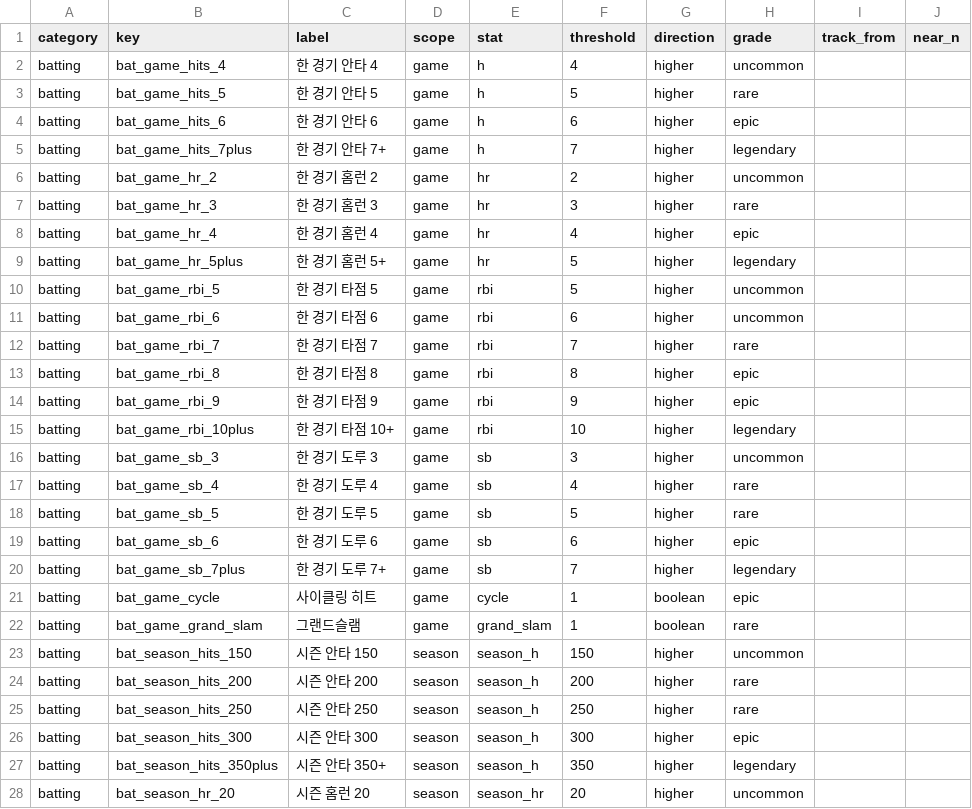
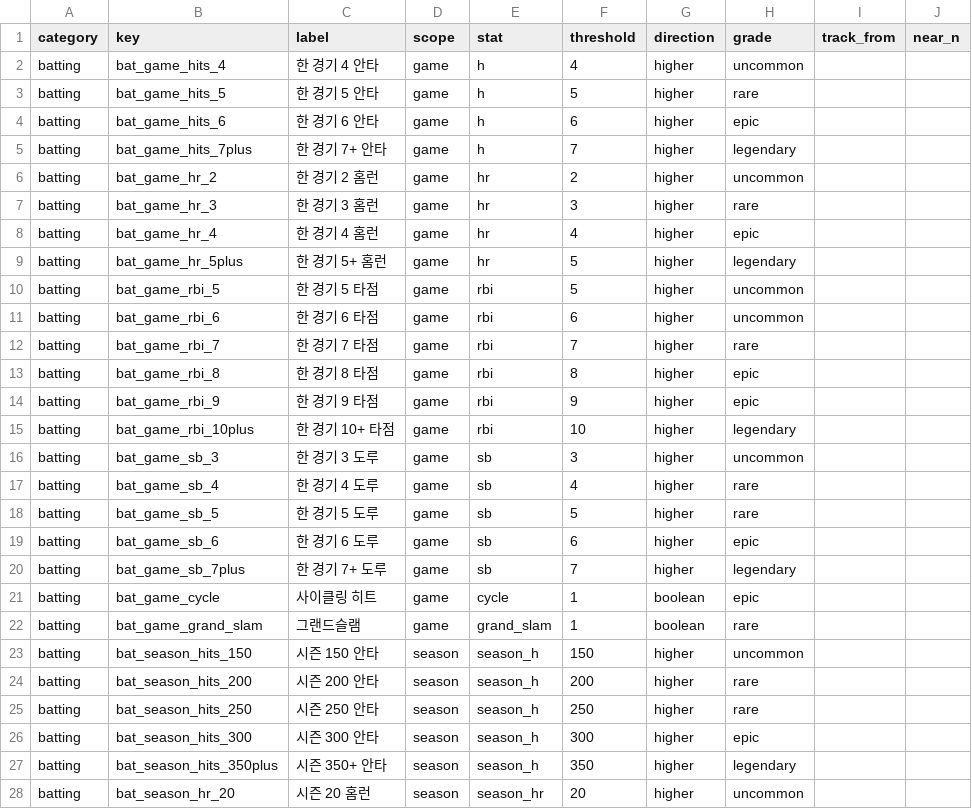
Before and after one commit to Arktis-P/OOTP_Milestone_Tracker, a CSV file: data/milestones.csv, drawn as a sheet; only a part is shown; the diff covers the shown part only; the diff names each change by its address in the sheet, - before the commit and + after, or states it on an @@ line.

```diff
--- a/data/milestones.csv
+++ b/data/milestones.csv
-C2 (label): 한 경기 안타 4
+C2 (label): 한 경기 4 안타
-C3 (label): 한 경기 안타 5
+C3 (label): 한 경기 5 안타
-C4 (label): 한 경기 안타 6
+C4 (label): 한 경기 6 안타
-C5 (label): 한 경기 안타 7+
+C5 (label): 한 경기 7+ 안타
-C6 (label): 한 경기 홈런 2
+C6 (label): 한 경기 2 홈런
-C7 (label): 한 경기 홈런 3
+C7 (label): 한 경기 3 홈런
-C8 (label): 한 경기 홈런 4
+C8 (label): 한 경기 4 홈런
-C9 (label): 한 경기 홈런 5+
+C9 (label): 한 경기 5+ 홈런
-C10 (label): 한 경기 타점 5
+C10 (label): 한 경기 5 타점
-C11 (label): 한 경기 타점 6
+C11 (label): 한 경기 6 타점
-C12 (label): 한 경기 타점 7
+C12 (label): 한 경기 7 타점
-C13 (label): 한 경기 타점 8
+C13 (label): 한 경기 8 타점
-C14 (label): 한 경기 타점 9
+C14 (label): 한 경기 9 타점
-C15 (label): 한 경기 타점 10+
+C15 (label): 한 경기 10+ 타점
-C16 (label): 한 경기 도루 3
+C16 (label): 한 경기 3 도루
-C17 (label): 한 경기 도루 4
+C17 (label): 한 경기 4 도루
-C18 (label): 한 경기 도루 5
+C18 (label): 한 경기 5 도루
-C19 (label): 한 경기 도루 6
+C19 (label): 한 경기 6 도루
-C20 (label): 한 경기 도루 7+
+C20 (label): 한 경기 7+ 도루
-C23 (label): 시즌 안타 150
+C23 (label): 시즌 150 안타
-C24 (label): 시즌 안타 200
+C24 (label): 시즌 200 안타
-C25 (label): 시즌 안타 250
+C25 (label): 시즌 250 안타
-C26 (label): 시즌 안타 300
+C26 (label): 시즌 300 안타
-C27 (label): 시즌 안타 350+
+C27 (label): 시즌 350+ 안타
-C28 (label): 시즌 홈런 20
+C28 (label): 시즌 20 홈런
```
Also changed, not shown: 163 edited cells elsewhere in this file.
